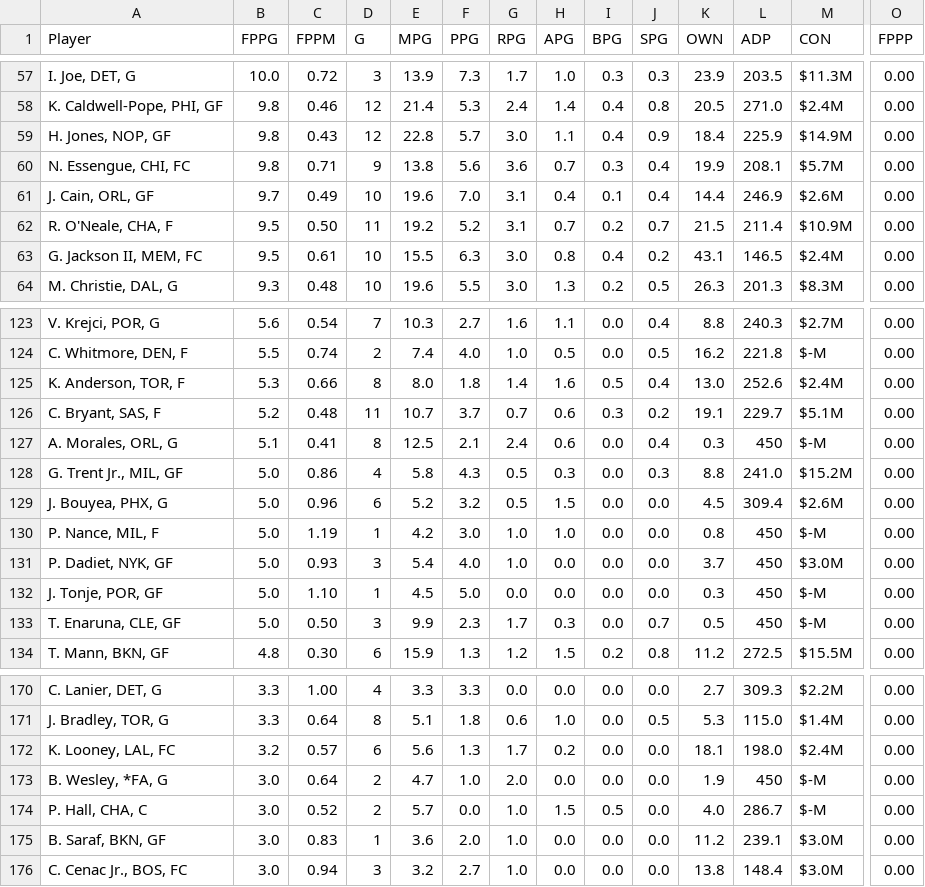
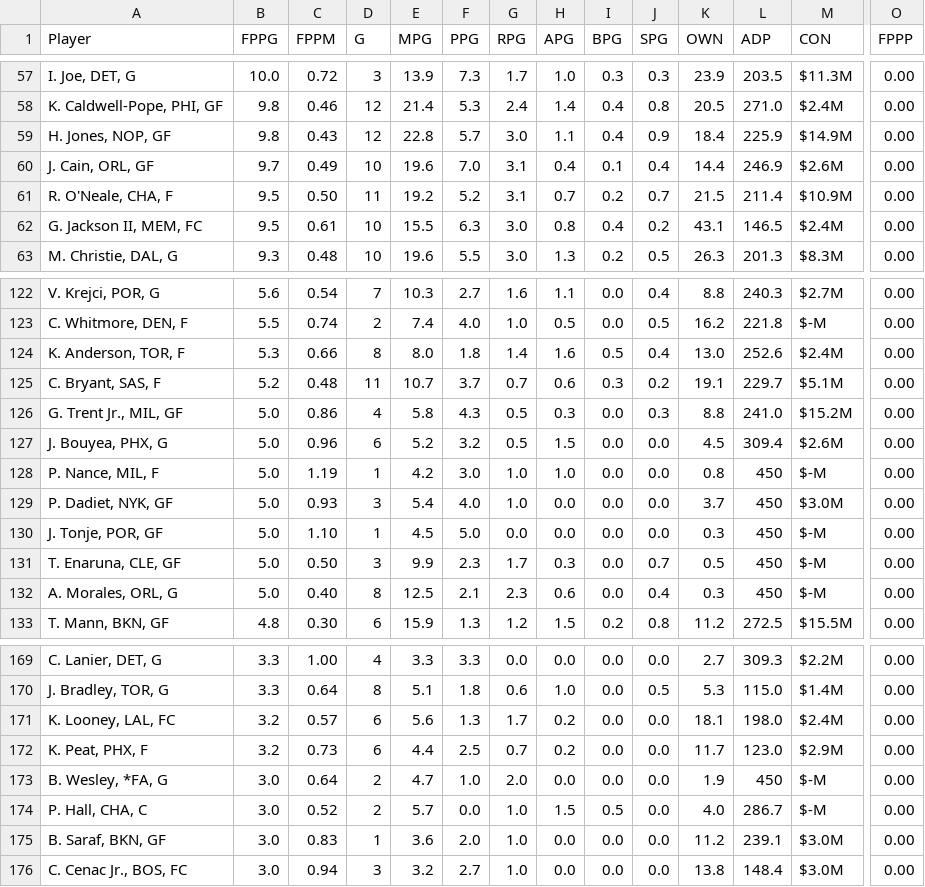
Before and after one commit to fedecast/SandC_draft, a CSV file: data/free_agents.csv, drawn as a sheet; only a part is shown, gaps mark what is left out; removed rows and columns are numbered as before the commit, all else as after; rows hold the shown columns only; the diff names each change by its address in the sheet, - before the commit and + after, or states it on an @@ line.

```diff
--- a/data/free_agents.csv
+++ b/data/free_agents.csv
-row 60: N. Essengue, CHI, FC | 9.8 | 0.71 | 9 | 13.8 | 5.6 | 3.6 | 0.7 | 0.3 | 0.4 | 19.9 | 208.1 | $5.7M | 0.00
-row 127: A. Morales, ORL, G | 5.1 | 0.41 | 8 | 12.5 | 2.1 | 2.4 | 0.6 | 0.0 | 0.4 | 0.3 | 450 | $-M | 0.00
+row 132: A. Morales, ORL, G | 5.0 | 0.40 | 8 | 12.5 | 2.1 | 2.3 | 0.6 | 0.0 | 0.4 | 0.3 | 450 | $-M | 0.00
+row 172: K. Peat, PHX, F | 3.2 | 0.73 | 6 | 4.4 | 2.5 | 0.7 | 0.2 | 0.0 | 0.0 | 11.7 | 123.0 | $2.9M | 0.00
```
Also changed, not shown: 4 other files.
